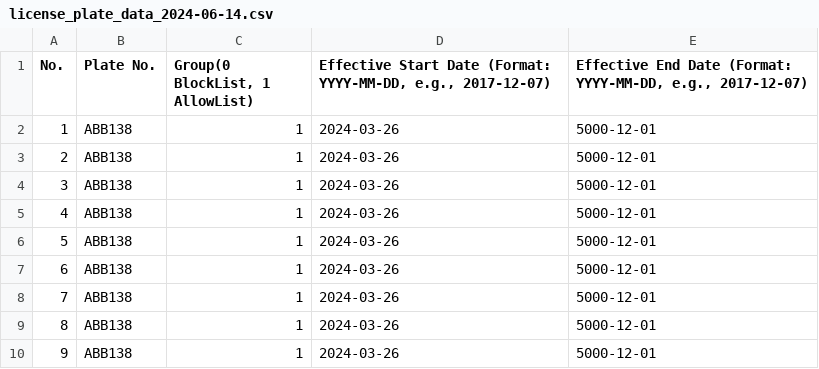
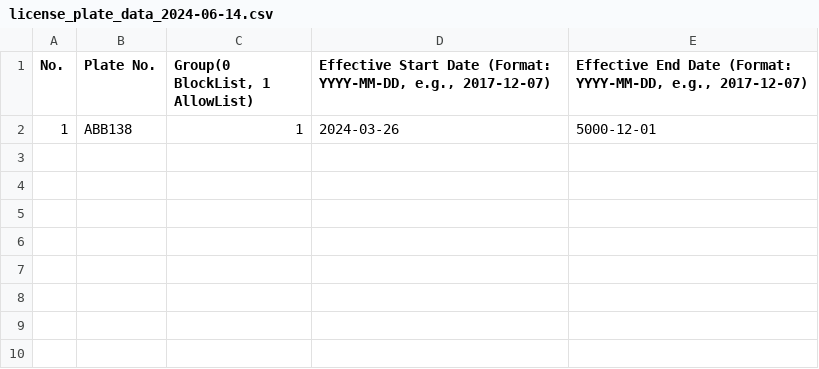
Before and after one commit to IPJoelBermudez/deteccion-local, a CSV file: backup/license_plate_data_2024-06-14.csv, drawn as a sheet; the diff names each change by its address in the sheet, - before the commit and + after, or states it on an @@ line.

Commit message:
Arreglando backup y main

```diff
--- a/backup/license_plate_data_2024-06-14.csv
+++ b/backup/license_plate_data_2024-06-14.csv
-row 3: 2 | ABB138 | 1 | 2024-03-26 | 5000-12-01
-row 4: 3 | ABB138 | 1 | 2024-03-26 | 5000-12-01
-row 5: 4 | ABB138 | 1 | 2024-03-26 | 5000-12-01
-row 6: 5 | ABB138 | 1 | 2024-03-26 | 5000-12-01
-row 7: 6 | ABB138 | 1 | 2024-03-26 | 5000-12-01
-row 8: 7 | ABB138 | 1 | 2024-03-26 | 5000-12-01
-row 9: 8 | ABB138 | 1 | 2024-03-26 | 5000-12-01
-row 10: 9 | ABB138 | 1 | 2024-03-26 | 5000-12-01
```
Also changed, not shown: 4 other files.
